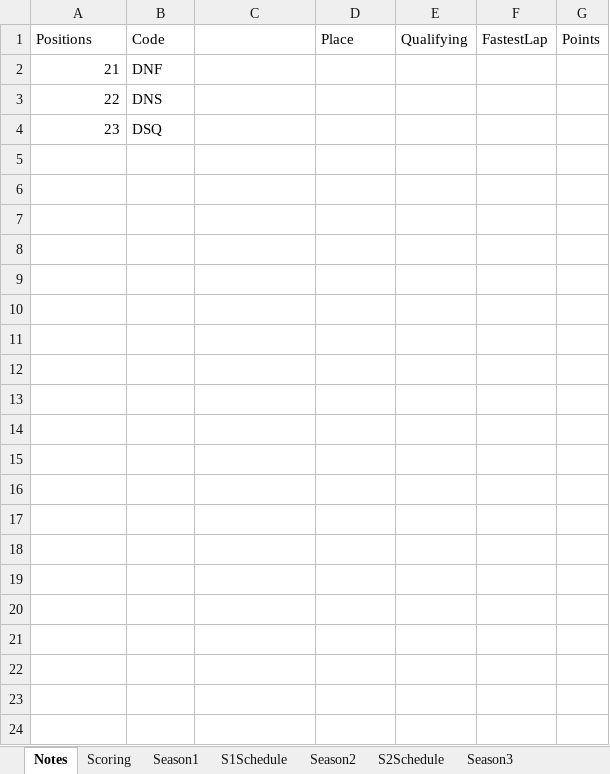
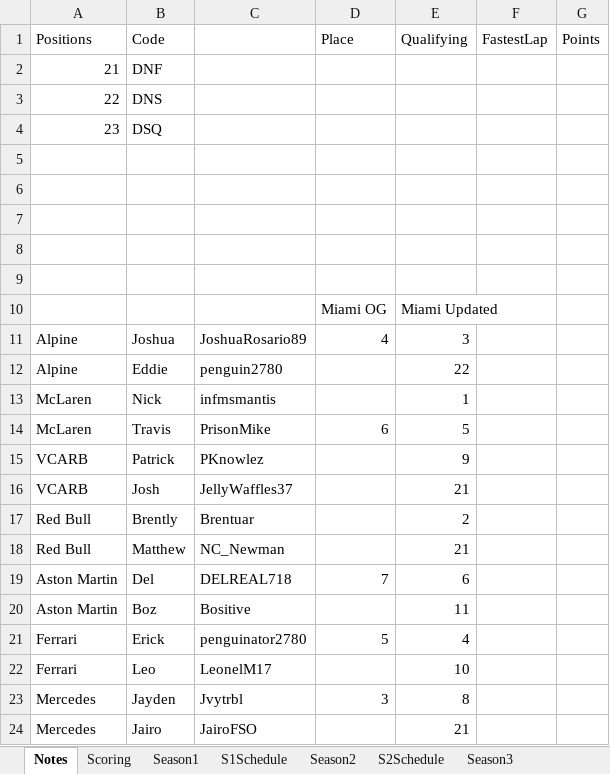
Before and after one commit to PKnowlez/F1Season4, an Excel workbook: The_Alternative_F1.xlsx, sheet Notes, drawn as a sheet; values as stored, in another font and other column widths than the file's, no borders; charts and pictures not drawn; the diff names each change by its address in the sheet, - before the commit and + after, or states it on an @@ line.

```diff
--- a/The_Alternative_F1.xlsx (sheet Notes)
+++ b/The_Alternative_F1.xlsx (sheet Notes)
+row 5: (empty)
+row 6: (empty)
+row 7: (empty)
+row 8: (empty)
+row 9: (empty)
+row 10:  |  |  | Miami OG | Miami Updated
+row 11: Alpine | Joshua | JoshuaRosario89 | 4 | 3
+row 12: Alpine | Eddie | penguin2780 |  | 22
+row 13: McLaren | Nick | infmsmantis |  | 1
+row 14: McLaren | Travis | PrisonMike | 6 | 5
+row 15: VCARB | Patrick | PKnowlez |  | 9
+row 16: VCARB | Josh | JellyWaffles37 |  | 21
+row 17: Red Bull | Brently | Brentuar |  | 2
+row 18: Red Bull | Matthew | NC_Newman |  | 21
+row 19: Aston Martin | Del | DELREAL718 | 7 | 6
+row 20: Aston Martin | Boz | Bositive |  | 11
+row 21: Ferrari | Erick | penguinator2780 | 5 | 4
+row 22: Ferrari | Leo | LeonelM17 |  | 10
+row 23: Mercedes | Jayden | Jvytrbl | 3 | 8
+row 24: Mercedes | Jairo | JairoFSO |  | 21
```
Also changed, not shown: sheet Season4, 5 other files.
